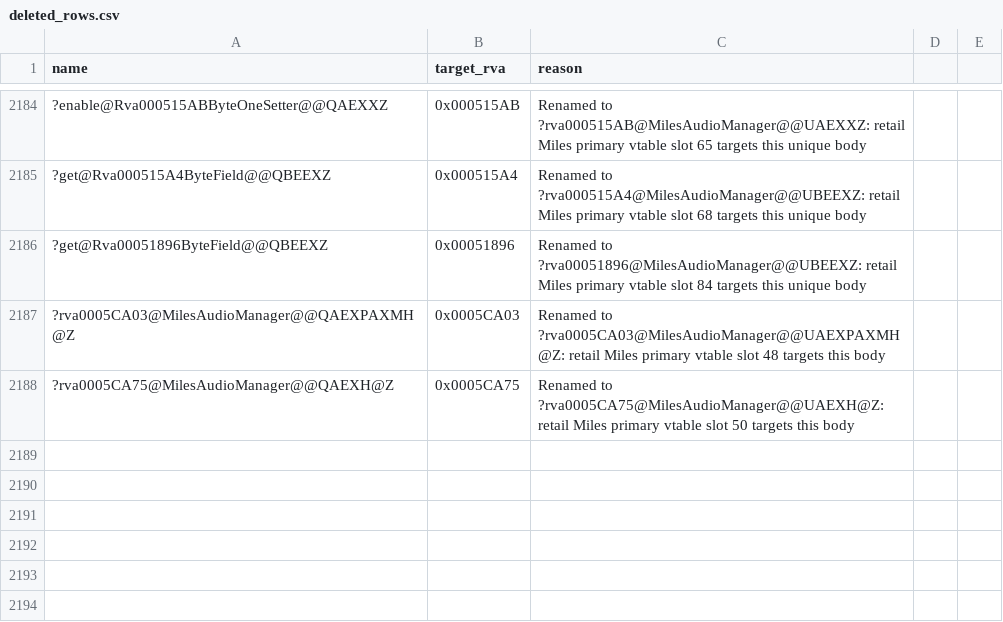
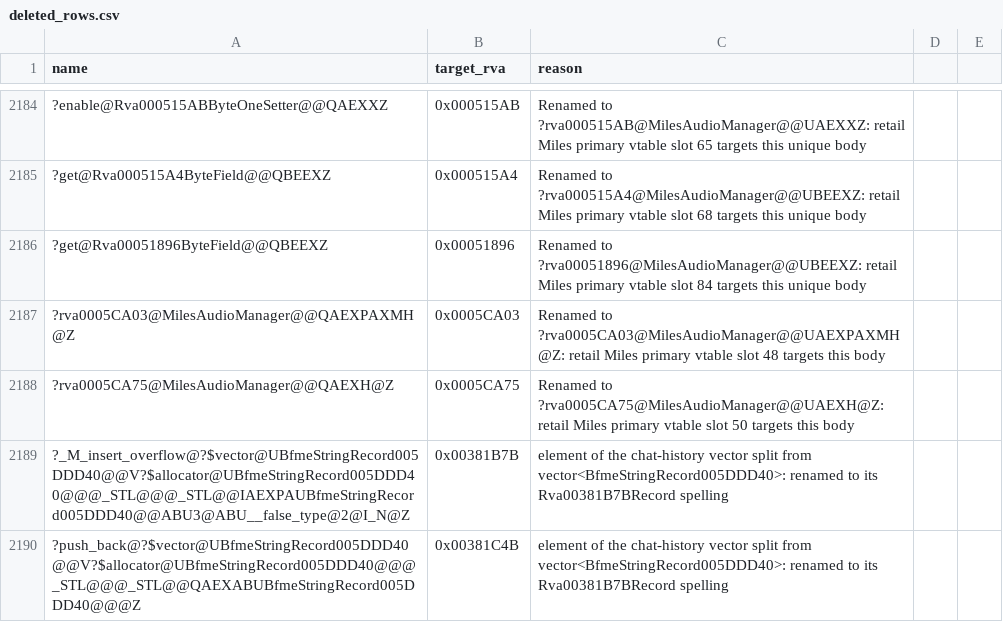
Before and after one commit to Alitryel/Open-BFME-2, a CSV file: reverse/deleted_rows.csv, drawn as a sheet; only a part is shown, gaps mark what is left out; the diff names each change by its address in the sheet, - before the commit and + after, or states it on an @@ line.

```diff
--- a/reverse/deleted_rows.csv
+++ b/reverse/deleted_rows.csv
+row 2189: ?_M_insert_overflow@?$vector@UBfmeStringRecord005DDD40@@V?$allocator@UBfmeStringRecord005DDD40@@@_STL@@@_STL@@IAEXPAUBfmeStringRecord005DDD40@@ABU3@ABU__false_type@2@I_N@Z | 0x00381B7B | element of the chat-history vector split from vector<BfmeStringRecord005DDD40>: renamed to its Rva00381B7BRecord spelling
+row 2190: ?push_back@?$vector@UBfmeStringRecord005DDD40@@V?$allocator@UBfmeStringRecord005DDD40@@@_STL@@@_STL@@QAEXABUBfmeStringRecord005DDD40@@@Z | 0x00381C4B | element of the chat-history vector split from vector<BfmeStringRecord005DDD40>: renamed to its Rva00381B7BRecord spelling
```
Also changed, not shown: 8 other files.
